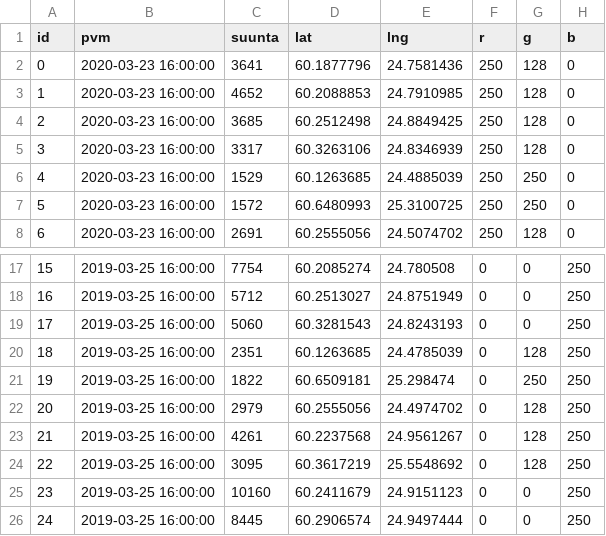
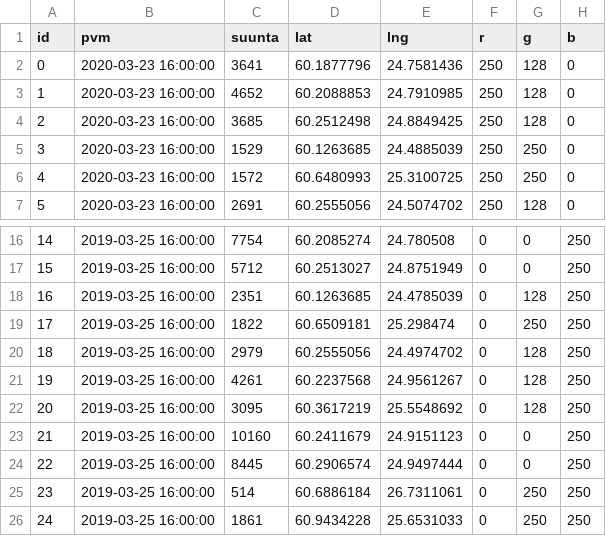
Before and after one commit to tatupaaj/KoronaViruksenVaikutusLiikkumiseen, a CSV file: Pisteet/23-3Maanantai/panel10.csv, drawn as a sheet; only a part is shown, gaps mark what is left out; the shorter side is filled out with more unchanged rows; removed rows and columns are numbered as before the commit, all else as after; the diff names each change by its address in the sheet, - before the commit and + after, or states it on an @@ line.

Commit message:
still changes

```diff
--- a/Pisteet/23-3Maanantai/panel10.csv
+++ b/Pisteet/23-3Maanantai/panel10.csv
-row 5: 3 | 2020-03-23 16:00:00 | 3317 | 60.3263106 | 24.8346939 | 250 | 128 | 0
@@ column A (id) renumbered from row 5 down @@
-row 19: 17 | 2019-03-25 16:00:00 | 5060 | 60.3281543 | 24.8243193 | 0 | 0 | 250
```
